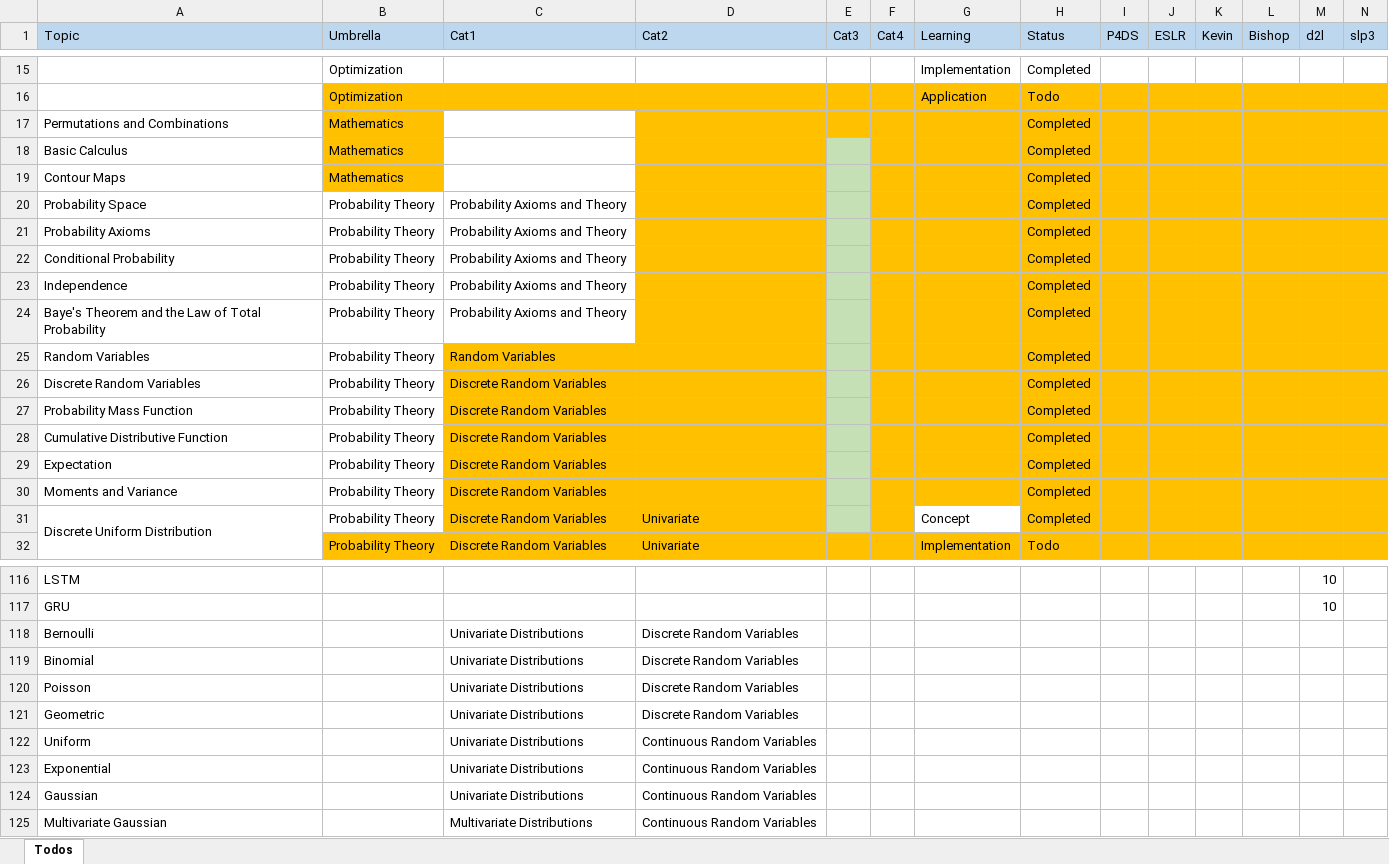
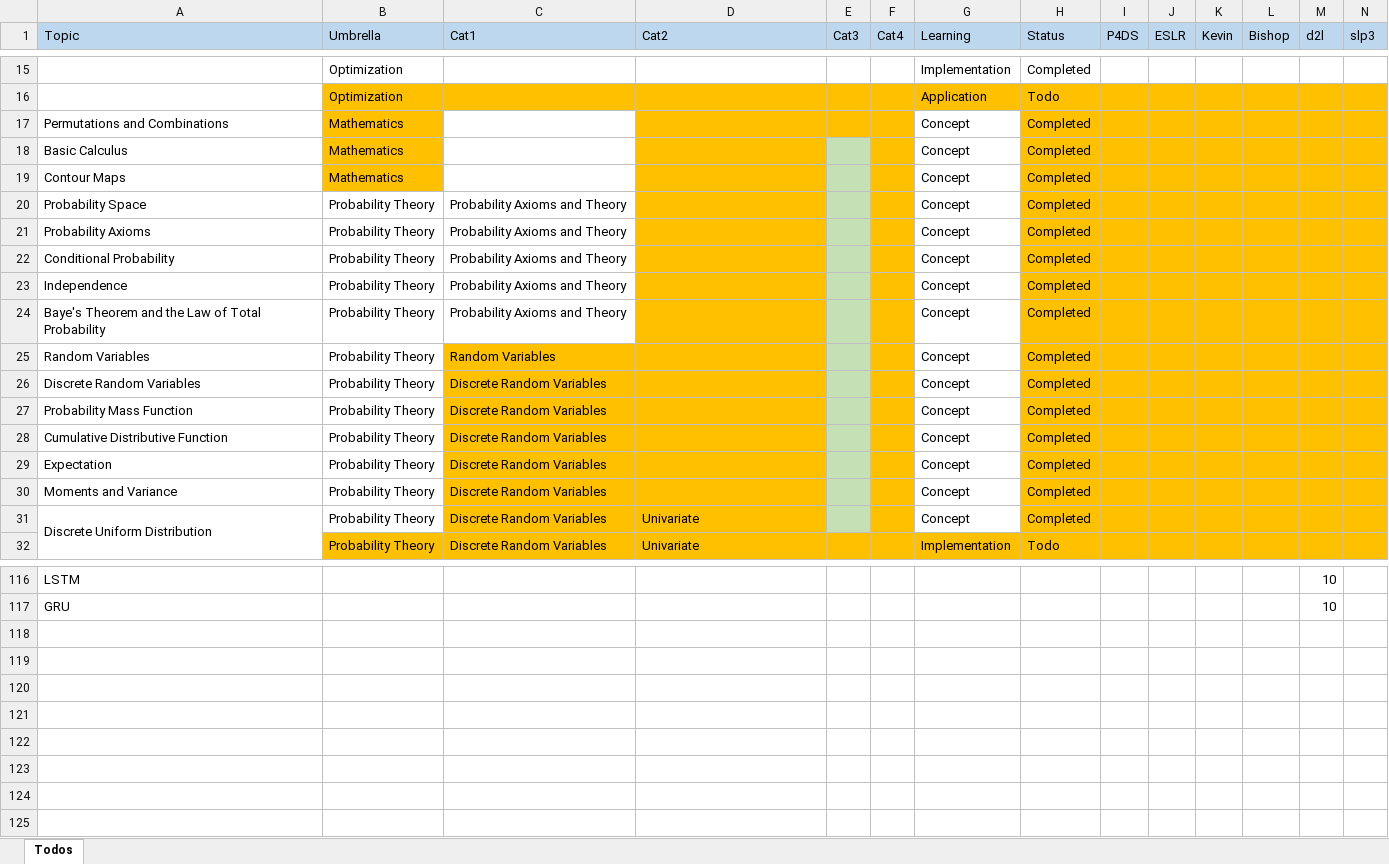
Before and after one commit to gao-hongnan/gaohn-galaxy, an Excel workbook: galaxy/references_resources_roadmap/roadmap.xlsx, sheet Todos, drawn as a sheet; only a part is shown, gaps mark what is left out; values as stored, in another font and other column widths than the file's, no borders; conditional formats not drawn; removed rows and columns are numbered as before the commit, all else as after; rows hold the shown columns only; the diff covers the shown part only; the diff names each change by its address in the sheet, - before the commit and + after, or states it on an @@ line.

```diff
--- a/galaxy/references_resources_roadmap/roadmap.xlsx (sheet Todos)
+++ b/galaxy/references_resources_roadmap/roadmap.xlsx (sheet Todos)
-G17:G30 (Learning): (empty)
+G17:G30 (Learning): Concept
-G17:G30 fill: #FFC000
+G17:G30 fill: none
-row 118: Bernoulli |  | Univariate Distributions | Discrete Random Variables
-row 119: Binomial |  | Univariate Distributions | Discrete Random Variables
-row 120: Poisson |  | Univariate Distributions | Discrete Random Variables
-row 121: Geometric |  | Univariate Distributions | Discrete Random Variables
-row 122: Uniform |  | Univariate Distributions | Continuous Random Variables
-row 123: Exponential |  | Univariate Distributions | Continuous Random Variables
-row 124: Gaussian |  | Univariate Distributions | Continuous Random Variables
-row 125: Multivariate Gaussian |  | Multivariate Distributions | Continuous Random Variables
```
Also changed, not shown: 12 added rows, 12 removed rows, 8 edited cells, cell formats and merged cells elsewhere in this sheet, 47 other files.
